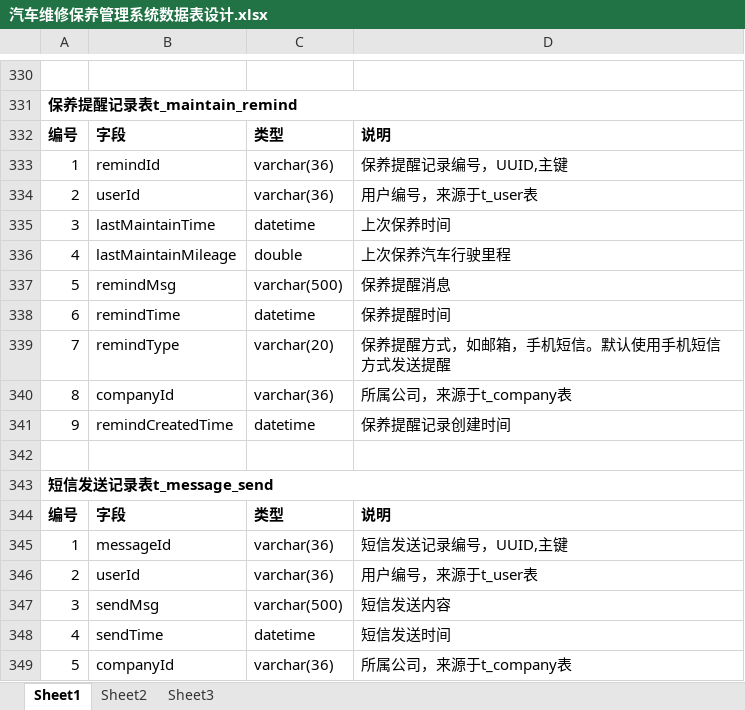
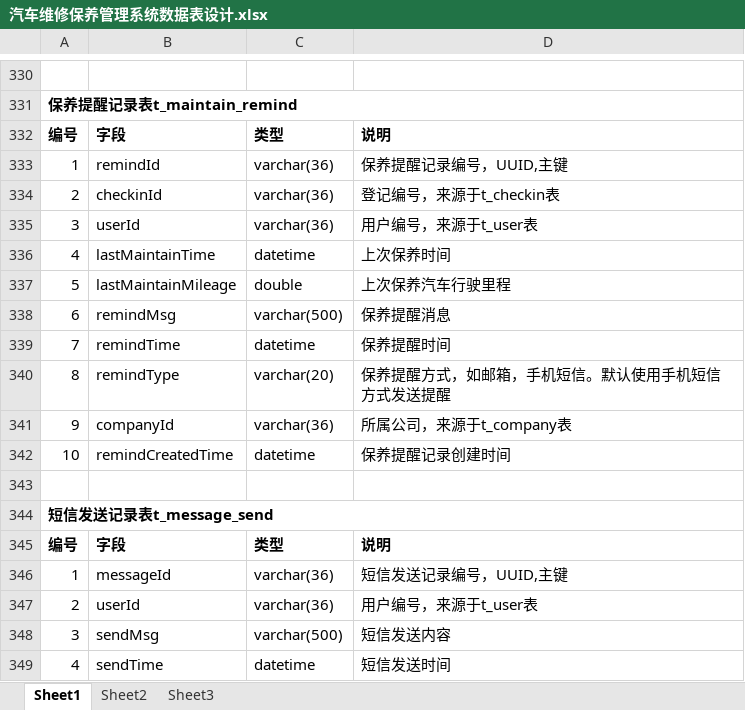
Before and after one commit to GZWgssmart/AutoPlatform, an Excel workbook: documents/汽车维修保养管理系统数据表设计.xlsx, sheet Sheet1, drawn as a sheet; only a part is shown, gaps mark what is left out; the shorter side is filled out with more unchanged rows; values as stored, in another font and other column widths than the file's, no borders; addresses are those after the commit; the diff names each change by its address in the sheet, - before the commit and + after, or states it on an @@ line.

```diff
--- a/documents/汽车维修保养管理系统数据表设计.xlsx (sheet Sheet1)
+++ b/documents/汽车维修保养管理系统数据表设计.xlsx (sheet Sheet1)
-B334: userId
+B334: checkinId
-D334: 用户编号，来源于t_user表
+D334: 登记编号，来源于t_checkin表
+row 335: 3 | userId | varchar(36) | 用户编号，来源于t_user表
-A336: 3
+A336: 4
-A337: 4
+A337: 5
-A338: 5
+A338: 6
-A339: 6
+A339: 7
-A340: 7
+A340: 8
-A341: 8
+A341: 9
-A342: 9
+A342: 10
```
Also changed, not shown: 7 other files.
